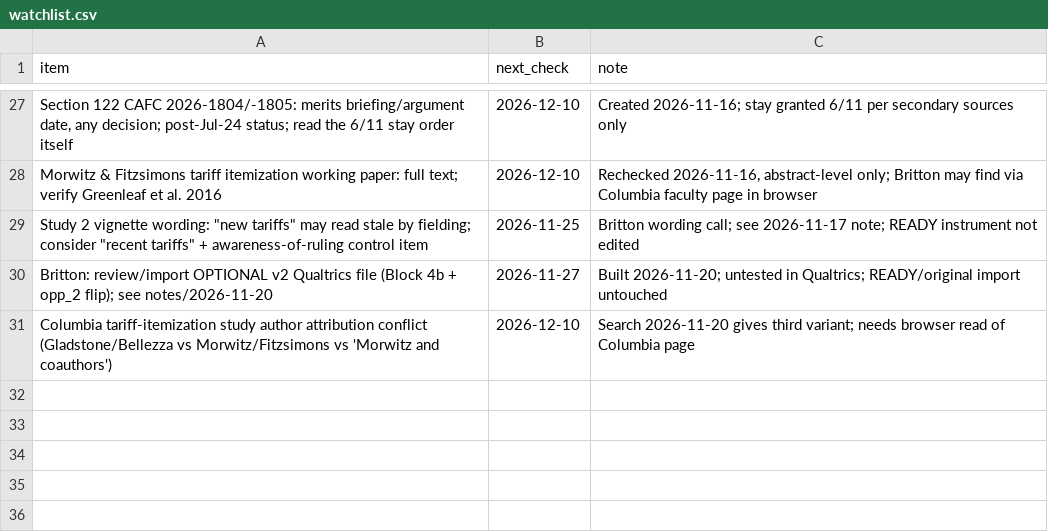
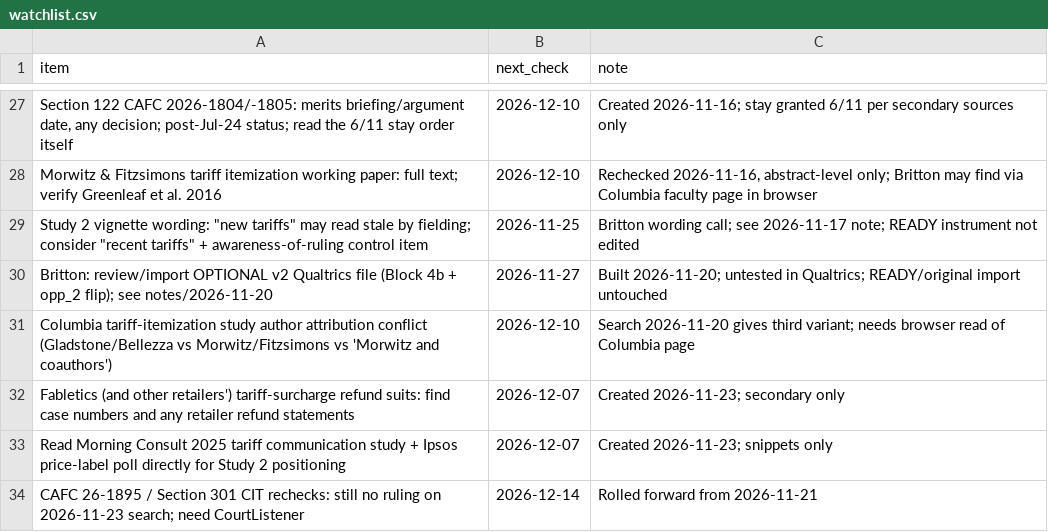
Before and after one commit to brittonleggett/research-threads-cloud, a CSV file: TARIFF_PAPER/04_DATA/watchlist.csv, drawn as a sheet; only a part is shown, gaps mark what is left out; the diff names each change by its address in the sheet, - before the commit and + after, or states it on an @@ line.

```diff
--- a/TARIFF_PAPER/04_DATA/watchlist.csv
+++ b/TARIFF_PAPER/04_DATA/watchlist.csv
+row 32: Fabletics (and other retailers') tariff-surcharge refund suits: find case numbers and any retailer refund statements | 2026-12-07 | Created 2026-11-23; secondary only
+row 33: Read Morning Consult 2025 tariff communication study + Ipsos price-label poll directly for Study 2 positioning | 2026-12-07 | Created 2026-11-23; snippets only
+row 34: CAFC 26-1895 / Section 301 CIT rechecks: still no ruling on 2026-11-23 search; need CourtListener | 2026-12-14 | Rolled forward from 2026-11-21
```
Also changed, not shown: TARIFF_PAPER/04_DATA/candidate_leads.csv, 3 other files.
